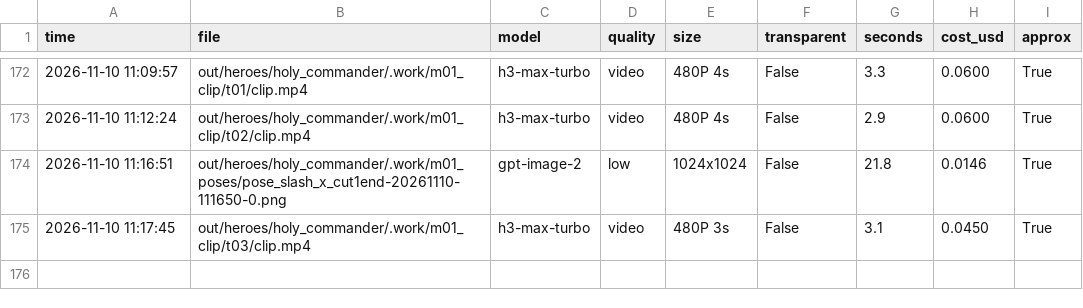
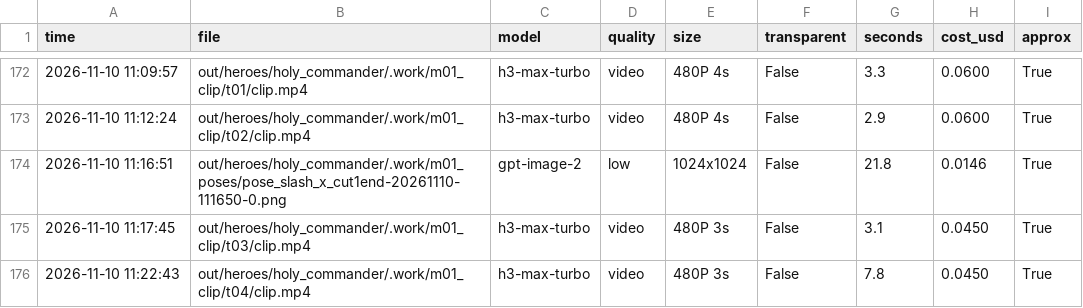
Before and after one commit to vinhtran6686/fal-lab, a CSV file: out/costs.csv, drawn as a sheet; only a part is shown, gaps mark what is left out; the diff names each change by its address in the sheet, - before the commit and + after, or states it on an @@ line.

```diff
--- a/out/costs.csv
+++ b/out/costs.csv
+row 176: 2026-11-10 11:22:43 | out/heroes/holy_commander/.work/m01_clip/t04/clip.mp4 | h3-max-turbo | video | 480P 3s | False | 7.8 | 0.0450 | True
```
Also changed, not shown: 2 other files.
